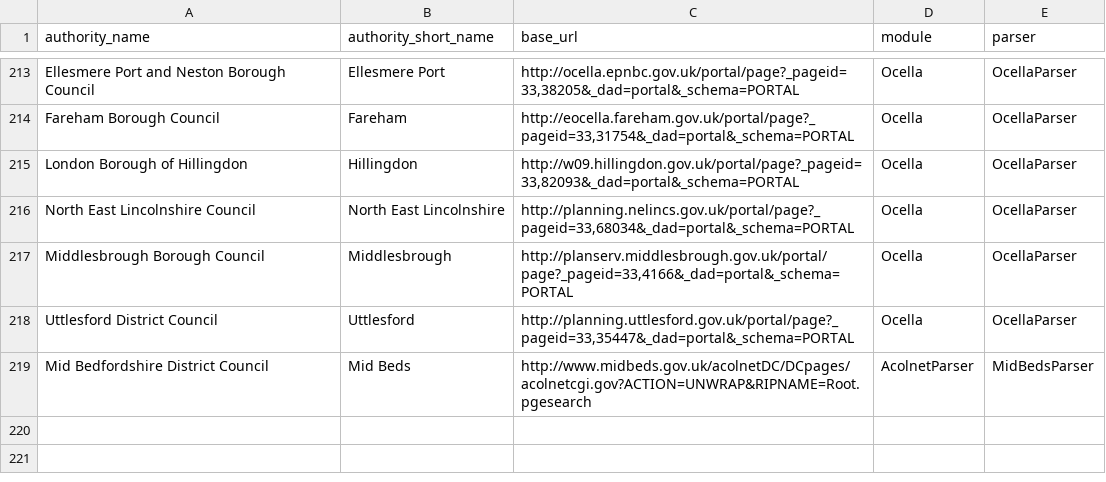
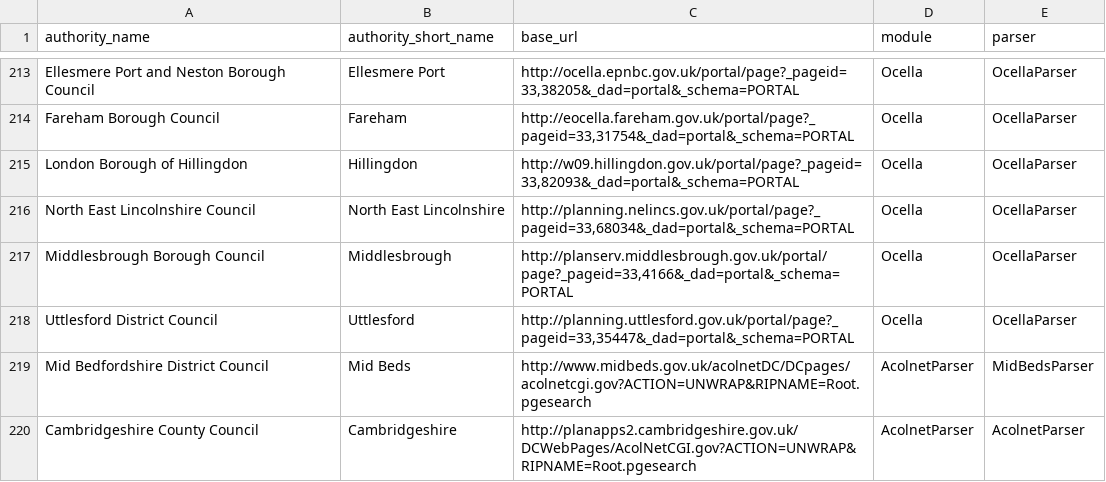
Before and after one commit to richardkeen/planningalerts, a CSV file: python_scrapers/SitesToGenerate.csv, drawn as a sheet; only a part is shown, gaps mark what is left out; the diff names each change by its address in the sheet, - before the commit and + after, or states it on an @@ line.

Commit message:
Add Cambridgeshire scraper. Postcodes seem to be only partial, where they exist at all.
git-svn-id: http://planningalerts.googlecode.com/svn/trunk@874 cf68f80a-222c-0410-aabe-5f79d0504a29

```diff
--- a/python_scrapers/SitesToGenerate.csv
+++ b/python_scrapers/SitesToGenerate.csv
+row 220: Cambridgeshire County Council | Cambridgeshire | http://planapps2.cambridgeshire.gov.uk/DCWebPages/AcolNetCGI.gov?ACTION=UNWRAP&RIPNAME=Root.pgesearch | AcolnetParser | AcolnetParser
```
Also changed, not shown: 1 other file.
